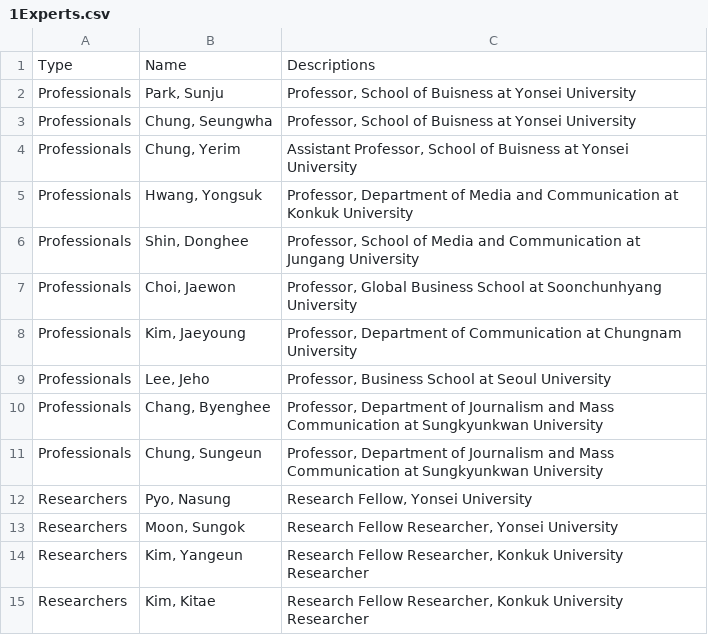
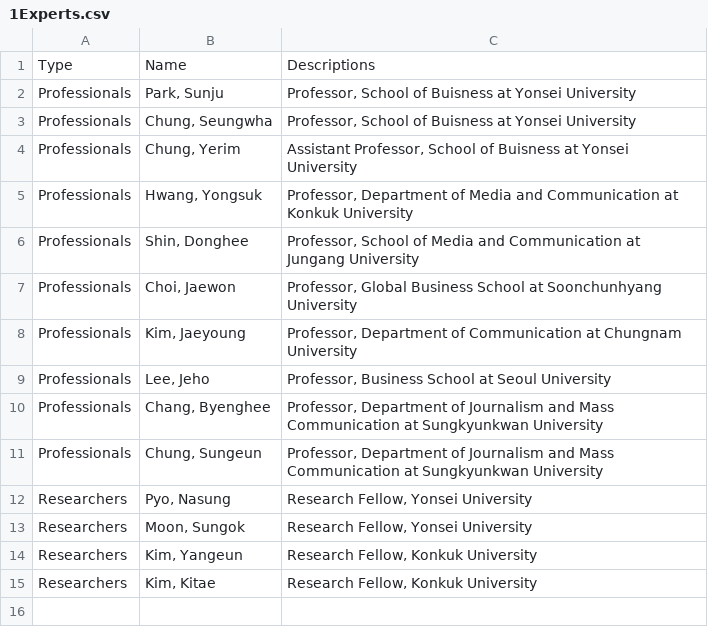
Before and after one commit to geonsik-yu/geonsik.yu.github.io, a CSV file: YonseiCDS/1Experts.csv, drawn as a sheet.

Commit message:
Update
.

```diff
--- a/YonseiCDS/1Experts.csv
+++ b/YonseiCDS/1Experts.csv
@@ -12,4 +12,4 @@ Professionals,"Chung, Sungeun","Professor, Department of Journalism and Mass Com
 Researchers,"Pyo, Nasung","Research Fellow, Yonsei University"
-Researchers,"Moon, Sungok","Research Fellow Researcher, Yonsei University"
-Researchers,"Kim, Yangeun","Research Fellow Researcher, Konkuk University Researcher"
-Researchers,"Kim, Kitae","Research Fellow Researcher, Konkuk University Researcher"
+Researchers,"Moon, Sungok","Research Fellow, Yonsei University"
+Researchers,"Kim, Yangeun","Research Fellow, Konkuk University"
+Researchers,"Kim, Kitae","Research Fellow, Konkuk University"
```
